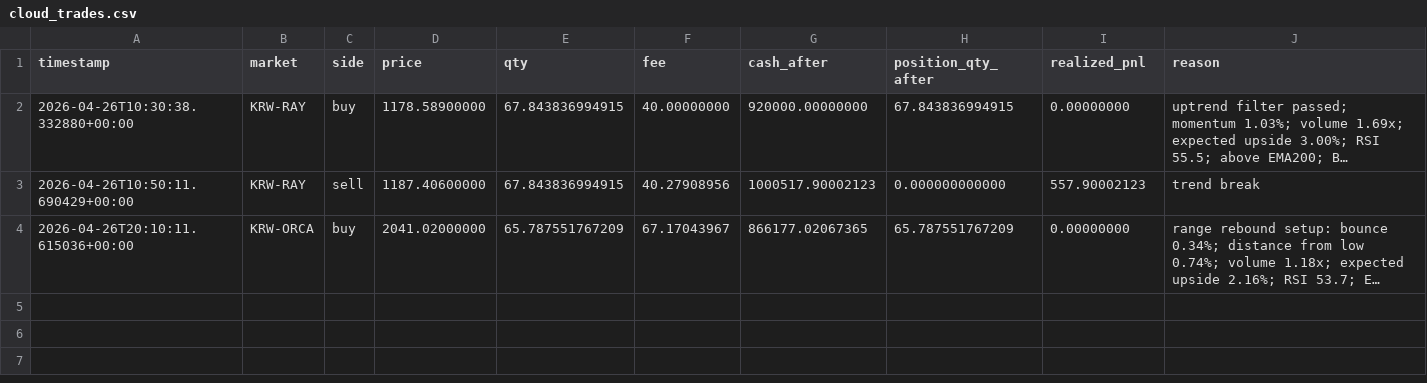
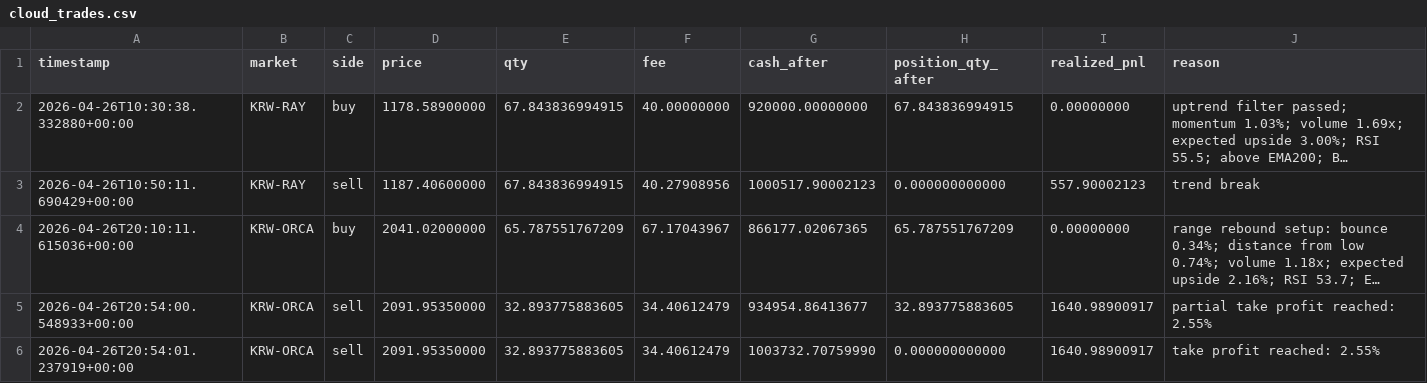
Before and after one commit to SangJunPark1/coin, a CSV file: data/cloud_trades.csv, drawn as a sheet; long unchanged cells end in …; the diff names each change by its address in the sheet, - before the commit and + after, or states it on an @@ line.

```diff
--- a/data/cloud_trades.csv
+++ b/data/cloud_trades.csv
+row 5: 2026-04-26T20:54:00.548933+00:00 | KRW-ORCA | sell | 2091.95350000 | 32.893775883605 | 34.40612479 | 934954.86413677 | 32.893775883605 | 1640.98900917 | partial take profit reached: 2.55%
+row 6: 2026-04-26T20:54:01.237919+00:00 | KRW-ORCA | sell | 2091.95350000 | 32.893775883605 | 34.40612479 | 1003732.70759990 | 0.000000000000 | 1640.98900917 | take profit reached: 2.55%
```
Also changed, not shown: 4 other files.
